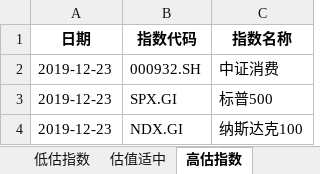
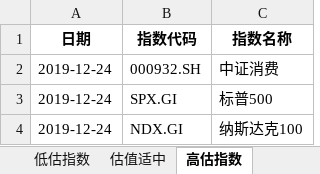
Before and after one commit to dingjianhub/datastudio, an Excel workbook: datas/指数分组.xlsx, sheet 高估指数, drawn as a sheet; values as stored, in another font and other column widths than the file's, no borders; the diff names each change by its address in the sheet, - before the commit and + after, or states it on an @@ line.

```diff
--- a/datas/指数分组.xlsx (sheet 高估指数)
+++ b/datas/指数分组.xlsx (sheet 高估指数)
-A2:A4 (日期): 2019-12-23
+A2:A4 (日期): 2019-12-24
```
Also changed, not shown: sheet 估值适中, sheet 低估指数, datas/北向资金流向.xlsx, datas/沪股通前十大成交股.xlsx, 32 other files.
